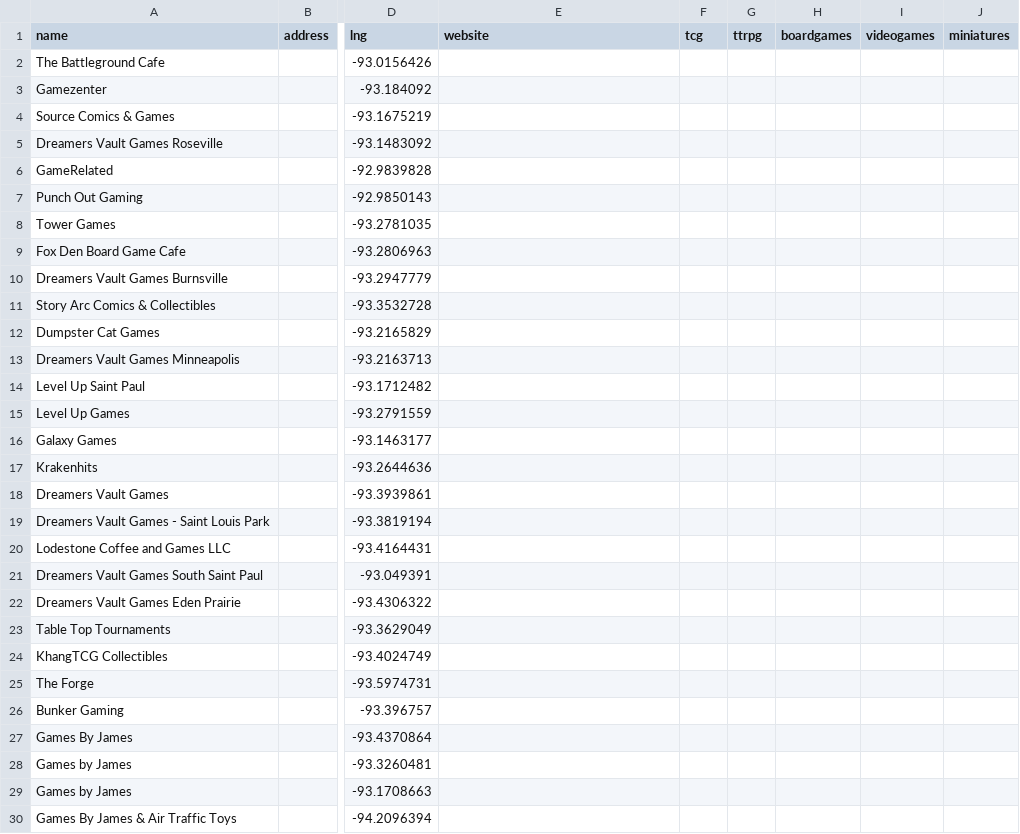
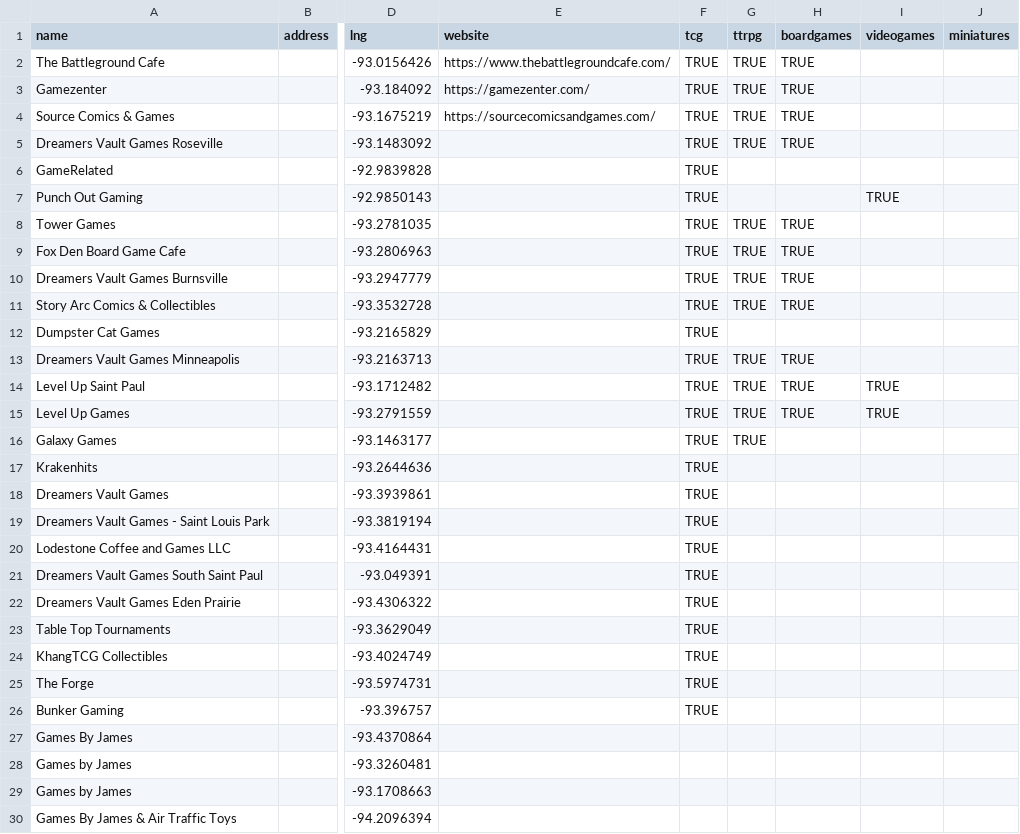
Before and after one commit to KApperson/TwinCitiesNerdMap, a CSV file: stores.csv, drawn as a sheet; only a part is shown, gaps mark what is left out; the diff covers the shown part only; the diff names each change by its address in the sheet, - before the commit and + after, or states it on an @@ line.

Commit message:
Formatting and Store FIlels

```diff
--- a/stores.csv
+++ b/stores.csv
-E2 (website): (empty)
+E2 (website): https://www.thebattlegroundcafe.com/
-F2:F26 (tcg): (empty)
+F2:F26 (tcg): TRUE
-G2:G5 (ttrpg): (empty)
+G2:G5 (ttrpg): TRUE
-H2:H5 (boardgames): (empty)
+H2:H5 (boardgames): TRUE
-E3 (website): (empty)
+E3 (website): https://gamezenter.com/
-E4 (website): (empty)
+E4 (website): https://sourcecomicsandgames.com/
-I7 (videogames): (empty)
+I7 (videogames): TRUE
-G8:G11 (ttrpg): (empty)
+G8:G11 (ttrpg): TRUE
-H8:H11 (boardgames): (empty)
+H8:H11 (boardgames): TRUE
-G13:G16 (ttrpg): (empty)
+G13:G16 (ttrpg): TRUE
-H13:H15 (boardgames): (empty)
+H13:H15 (boardgames): TRUE
-I14:I15 (videogames): (empty)
+I14:I15 (videogames): TRUE
```
Also changed, not shown: 1 edited cell elsewhere in this file, 2 other files.
